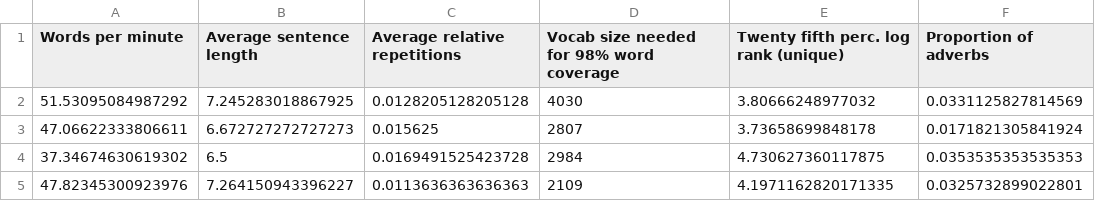
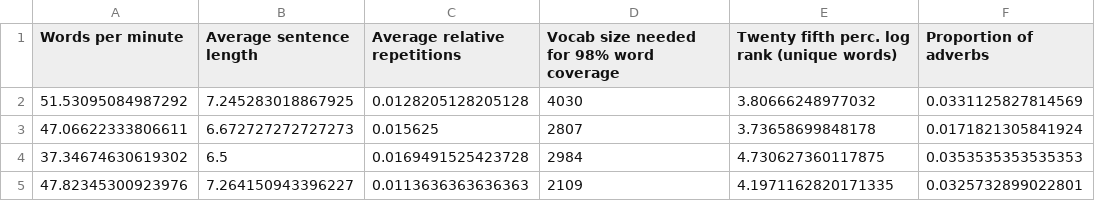
Before and after one commit to joshdavham/cij-analysis, a TSV file: num_video_df.tsv, drawn as a sheet; only a part is shown; the diff names each change by its address in the sheet, - before the commit and + after, or states it on an @@ line.

Commit message:
variable name change: Twenty fifth perc. log rank (unique) -> Twenty fifth perc. log rank (unique words)

```diff
--- a/num_video_df.tsv
+++ b/num_video_df.tsv
-E1: Twenty fifth perc. log rank (unique)
+E1: Twenty fifth perc. log rank (unique words)
```
